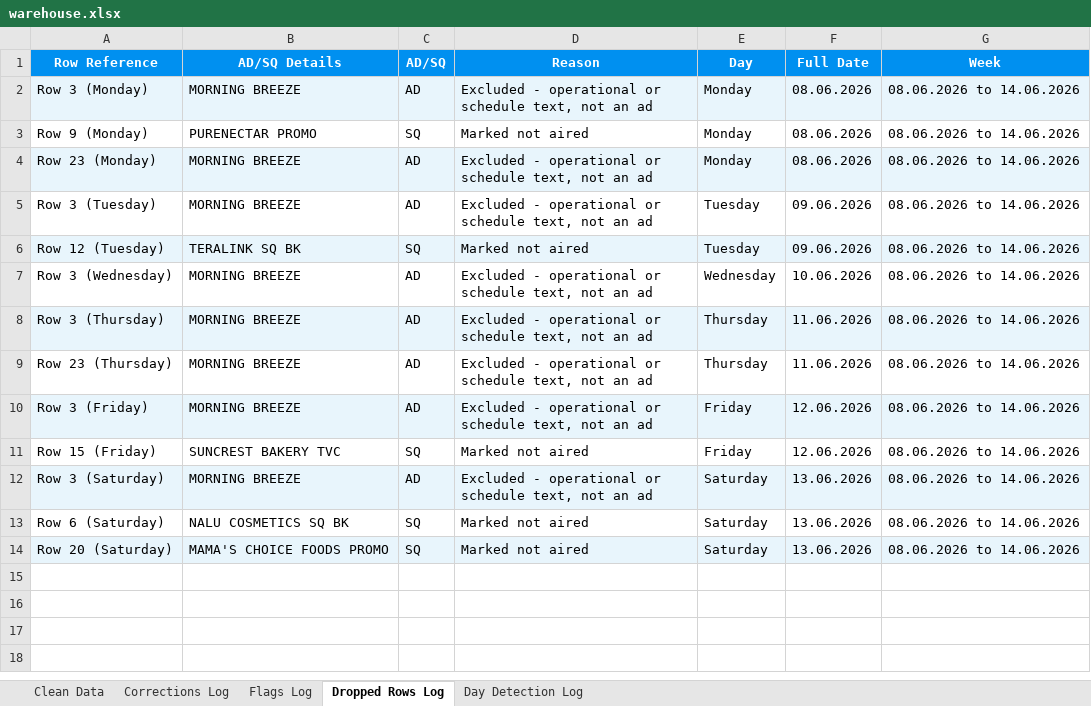
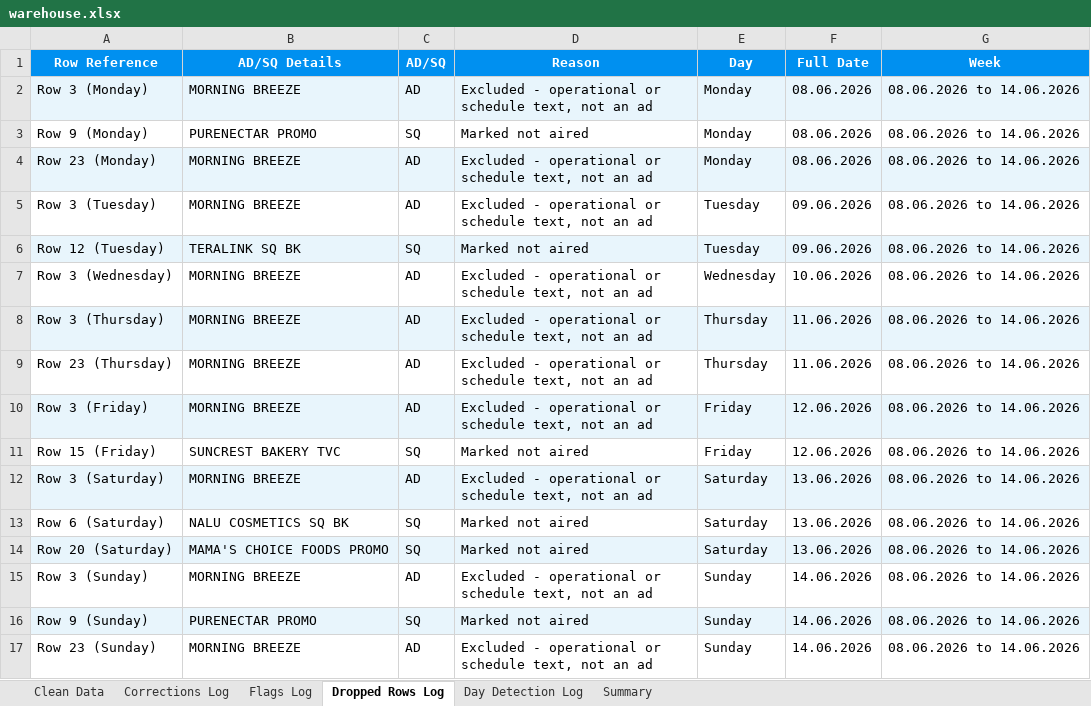
Before and after one commit to andrinawatsemba/demooo, an Excel workbook: warehouse/warehouse.xlsx, sheet Dropped Rows Log, drawn as a sheet; values as stored, in another font and other column widths than the file's, no borders; the diff names each change by its address in the sheet, - before the commit and + after, or states it on an @@ line.

```diff
--- a/warehouse/warehouse.xlsx (sheet Dropped Rows Log)
+++ b/warehouse/warehouse.xlsx (sheet Dropped Rows Log)
+sheet tab: Summary
+row 15: Row 3 (Sunday) | MORNING BREEZE | AD | Excluded - operational or schedule text, not an ad | Sunday | 14.06.2026 | 08.06.2026 to 14.06.2026
+row 16: Row 9 (Sunday) | PURENECTAR PROMO | SQ | Marked not aired | Sunday | 14.06.2026 | 08.06.2026 to 14.06.2026
+row 17: Row 23 (Sunday) | MORNING BREEZE | AD | Excluded - operational or schedule text, not an ad | Sunday | 14.06.2026 | 08.06.2026 to 14.06.2026
```
Also changed, not shown: sheet Clean Data, sheet Flags Log, sheet Day Detection Log.
